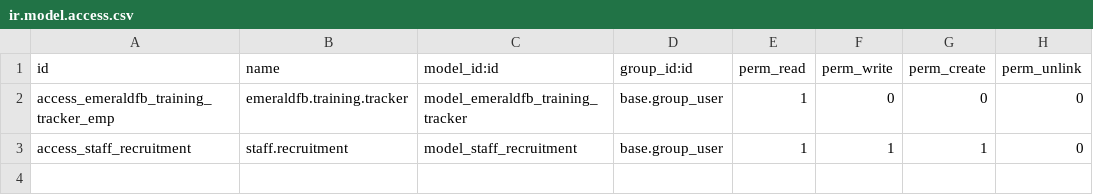
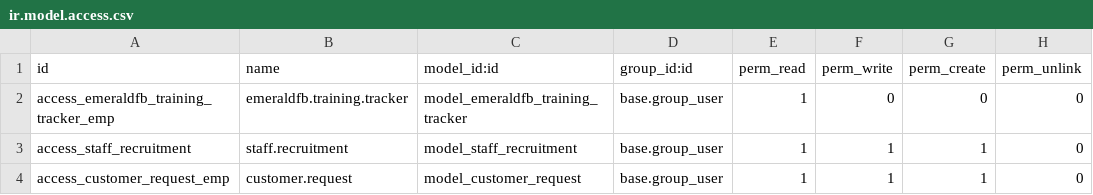
Before and after one commit to MceeSolutions/emeraldfb, a CSV file: emeraldfb/security/ir.model.access.csv, drawn as a sheet.

```diff
--- a/emeraldfb/security/ir.model.access.csv
+++ b/emeraldfb/security/ir.model.access.csv
@@ -3 +3,2 @@ access_emeraldfb_training_tracker_emp,emeraldfb.training.tracker,model_emeraldfb
 access_staff_recruitment,staff.recruitment,model_staff_recruitment,base.group_user,1,1,1,0
+access_customer_request_emp,customer.request,model_customer_request,base.group_user,1,1,1,0
```
Also changed, not shown: 5 other files.
